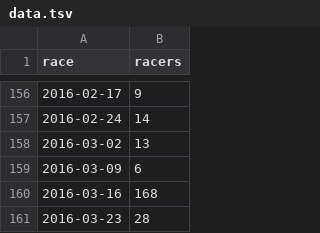
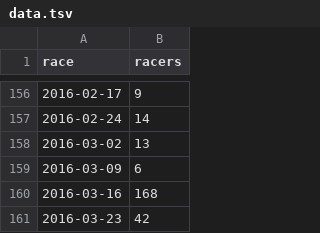
Before and after one commit to maxmetcalfe/Fog-City-Run, a TSV file: data/data.tsv, drawn as a sheet; only a part is shown, gaps mark what is left out.

```diff
--- a/data/data.tsv
+++ b/data/data.tsv
@@ -160,2 +160,2 @@ race	racers
 2016-03-16	168
-2016-03-23	28
+2016-03-23	42
```
Also changed, not shown: 3 other files.
